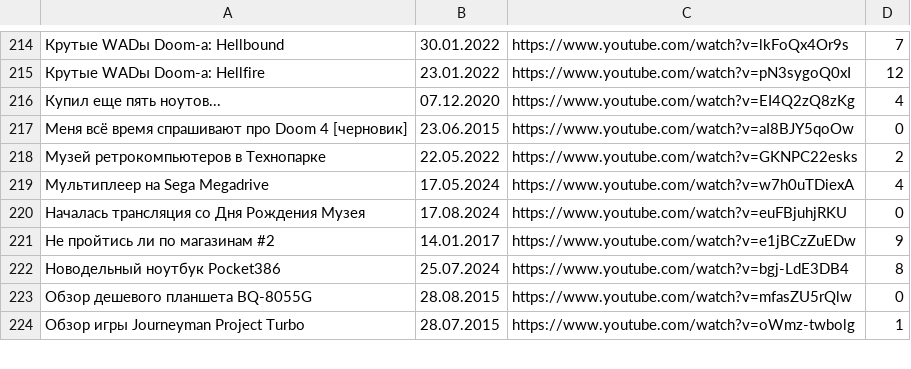
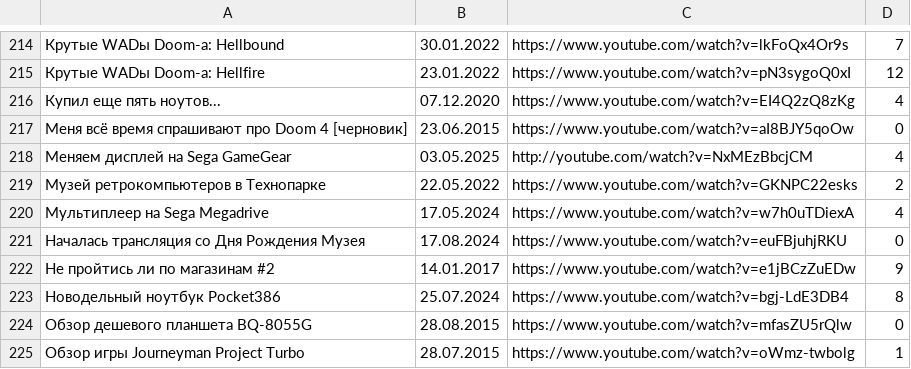
Before and after one commit to elquatro/bocha-nevertheless, a CSV file: data.csv, drawn as a sheet; only a part is shown, gaps mark what is left out.

Commit message:
fix: update

```diff
--- a/data.csv
+++ b/data.csv
@@ -217,2 +217,3 @@
 "Меня всё время спрашивают про Doom 4 [черновик]",23.06.2015,https://www.youtube.com/watch?v=aI8BJY5qoOw,0
+"Меняем дисплей на Sega GameGear",03.05.2025,http://youtube.com/watch?v=NxMEzBbcjCM,4
 "Музей ретрокомпьютеров в Технопарке",22.05.2022,https://www.youtube.com/watch?v=GKNPC22esks,2
```
